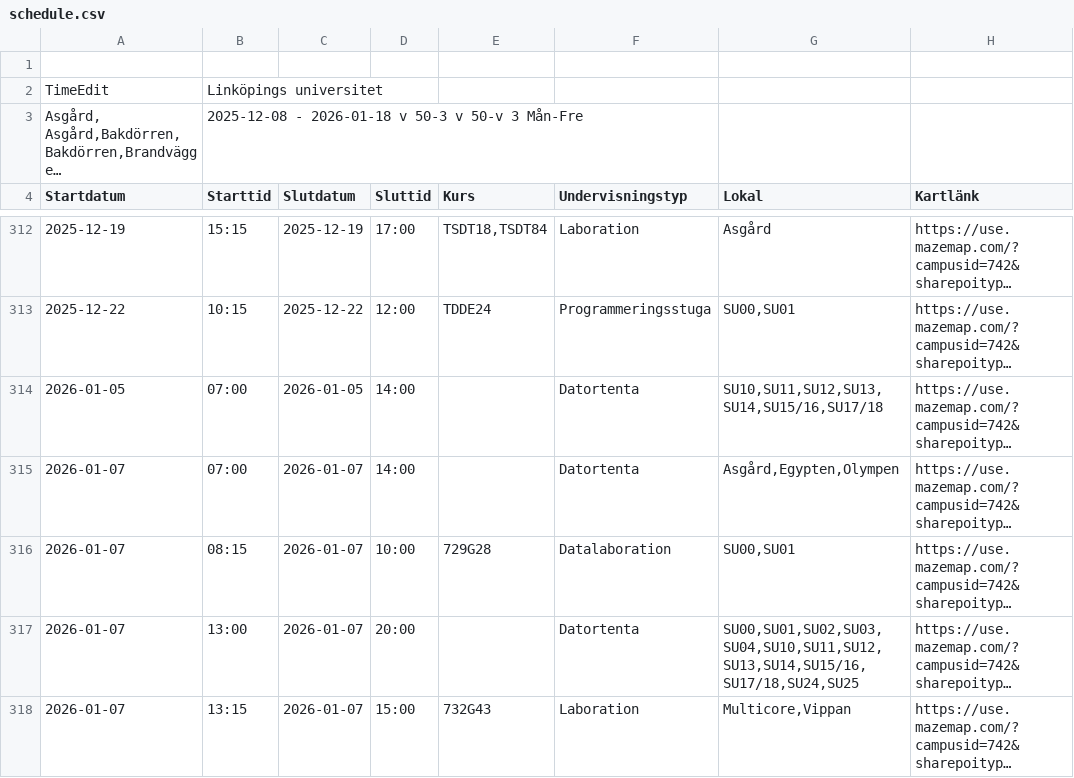
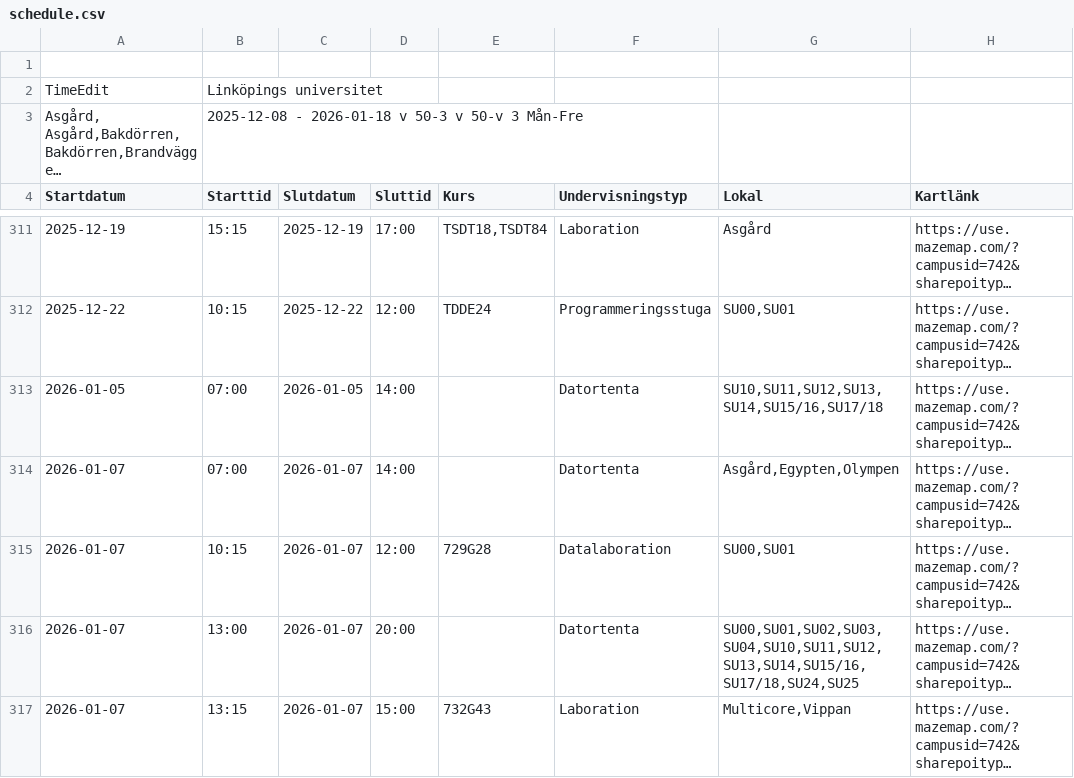
Before and after one commit to saltlakrits/saltlakrits.github.io, a CSV file: data/schedule.csv, drawn as a sheet; only a part is shown, gaps mark what is left out; long unchanged cells end in …; addresses are those after the commit; the diff covers the shown part only; the diff names each change by its address in the sheet, - before the commit and + after, or states it on an @@ line.

```diff
--- a/data/schedule.csv
+++ b/data/schedule.csv
-B315 (Starttid): 08:15
+B315 (Starttid): 10:15
-D315 (Sluttid): 10:00
+D315 (Sluttid): 12:00
```
Also changed, not shown: 2 added rows, 3 removed rows and 3 edited cells elsewhere in this file.
